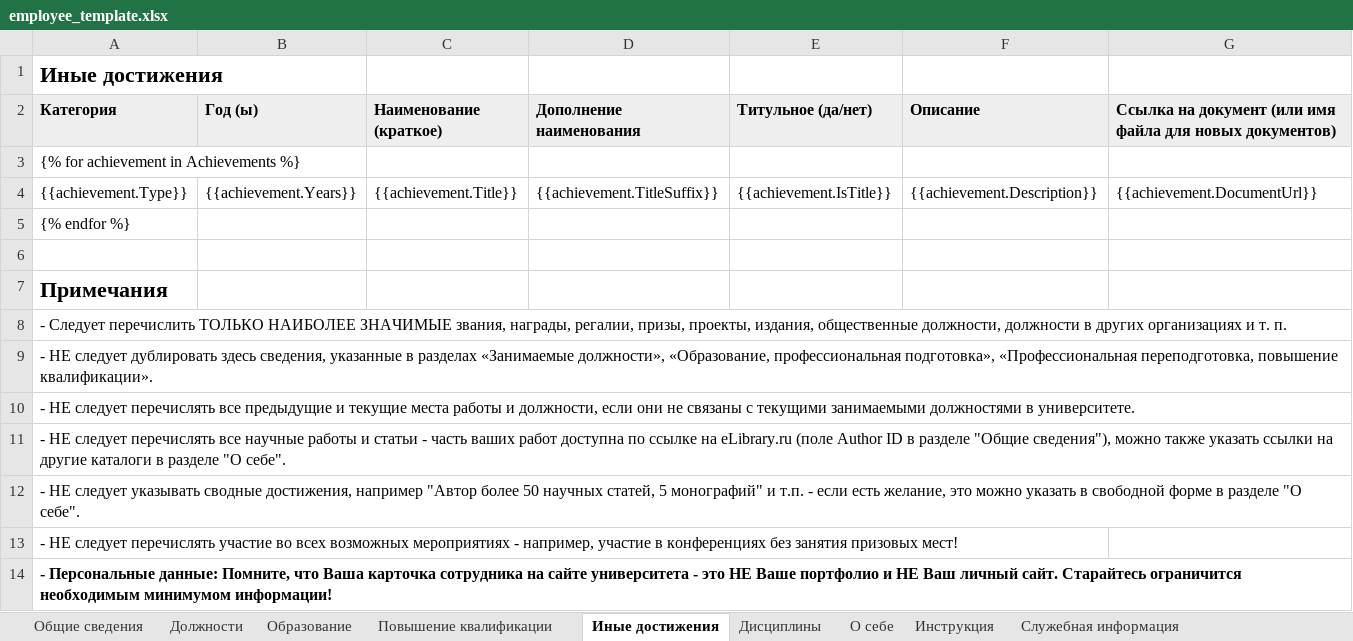
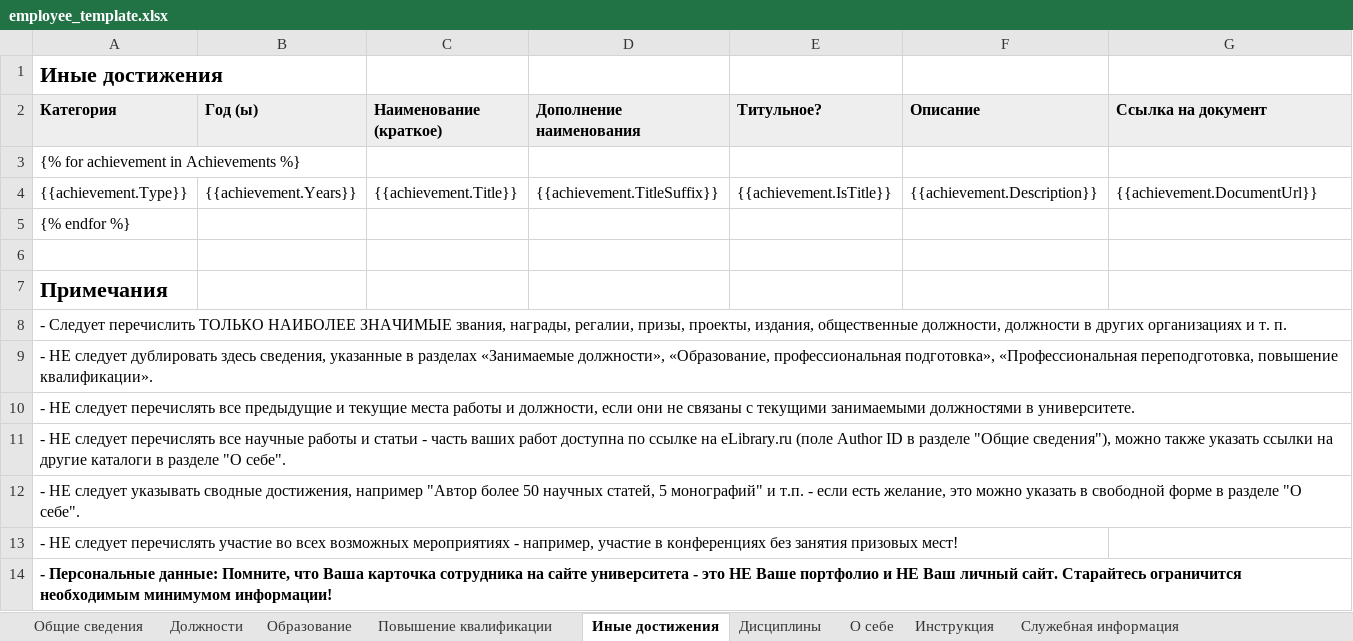
Before and after one commit to r7-labs/R7.University, an Excel workbook: R7.University/assets/templates/employee_template.xlsx, sheet Иные достижения, drawn as a sheet; values as stored, in another font and other column widths than the file's, no borders; the diff names each change by its address in the sheet, - before the commit and + after, or states it on an @@ line.

```diff
--- a/R7.University/assets/templates/employee_template.xlsx (sheet Иные достижения)
+++ b/R7.University/assets/templates/employee_template.xlsx (sheet Иные достижения)
-E2: Титульное (да/нет)
+E2: Титульное?
-G2: Ссылка на документ (или имя файла для новых документов)
+G2: Ссылка на документ
```
Also changed, not shown: sheet Должности, sheet Образование, sheet Повышение квалификации, 1 other file.
